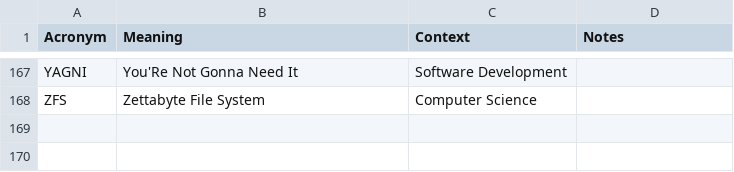
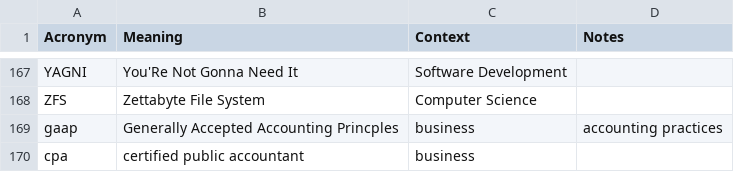
Before and after one commit to chadmando/acronyms, a CSV file: acronyms.csv, drawn as a sheet; only a part is shown, gaps mark what is left out; the diff names each change by its address in the sheet, - before the commit and + after, or states it on an @@ line.

Commit message:
add acronyms

```diff
--- a/acronyms.csv
+++ b/acronyms.csv
+row 169: gaap | Generally Accepted Accounting Princples | business | accounting practices
+row 170: cpa | certified public accountant | business
```
